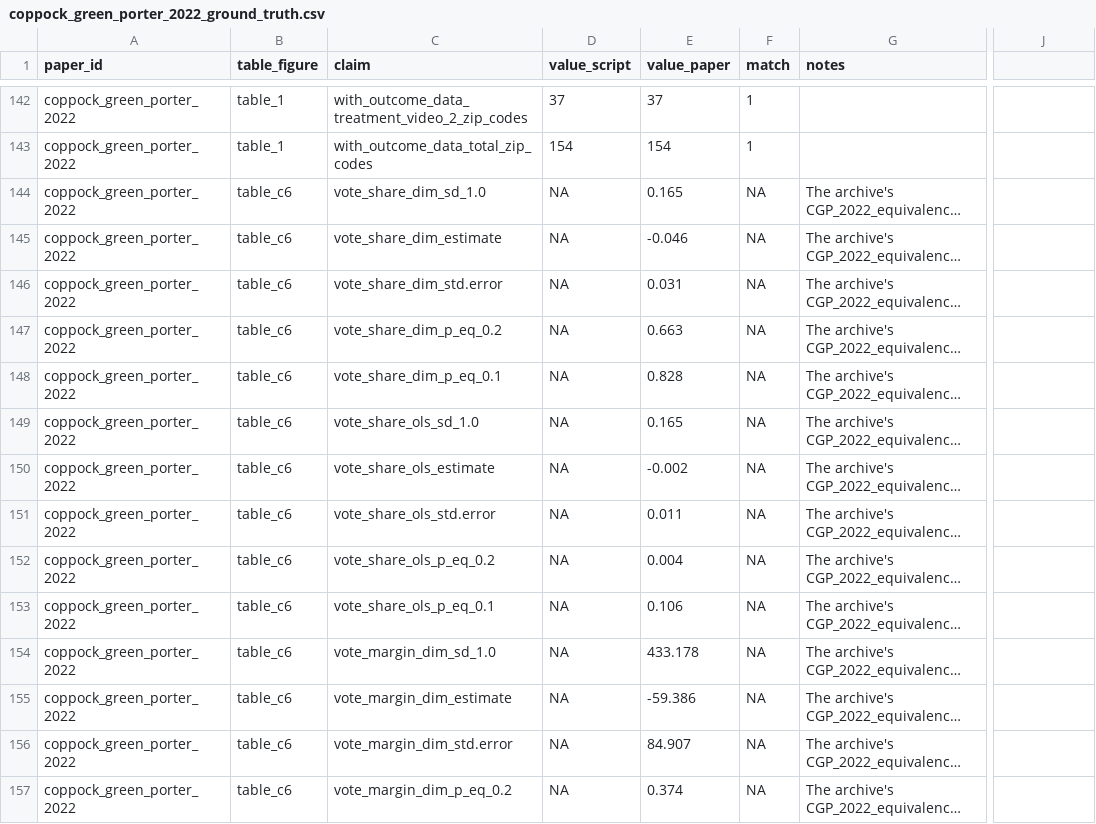
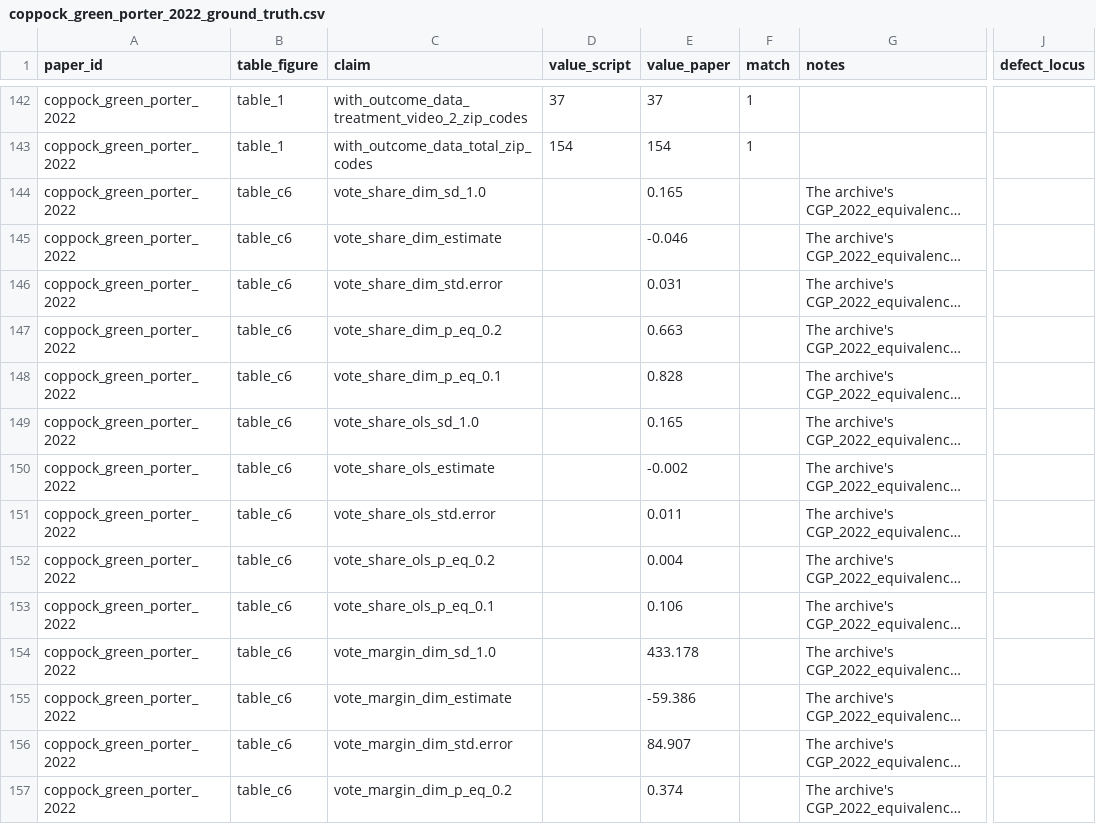
Before and after one commit to active-maintenance-aec/coppock_green_porter_2022, a CSV file: ground_truth/coppock_green_porter_2022_ground_truth.csv, drawn as a sheet; only a part is shown, gaps mark what is left out; long unchanged cells end in …; the diff covers the shown part only; the diff names each change by its address in the sheet, - before the commit and + after, or states it on an @@ line.

Commit message:
Add defect_locus to the ground truth, and normalise the schema
A match_rewrite of 0 read as "the maintained rewrite failed". Across the
twelve migrated papers it almost never means that: of 33 such rows, 23
are the article contradicting its own tables, 5 are defects in the
deposited code, 4 are the environment moving underneath it, and 1 is
ours. Pooling these files to report "N of M claims reproduce" would
have understated the rewrites and hidden the actual finding.

defect_locus records where the fault lies: paper_internal, archive,
environment, or rewrite. It is blank where the claim reproduces.

The schema is also normalised so the twelve files bind without
renaming: pdf_value/script_value become value_paper/value_script,
location/description become table_figure/claim, and the two files that
label a claim across several columns gain a synthesised claim column
alongside the originals.

```diff
--- a/ground_truth/coppock_green_porter_2022_ground_truth.csv
+++ b/ground_truth/coppock_green_porter_2022_ground_truth.csv
-J1: (empty)
+J1: defect_locus
-D144:D157 (value_script): NA
+D144:D157 (value_script): (empty)
-F144:F157 (match): NA
+F144:F157 (match): (empty)
```
Also changed, not shown: 99 edited cells elsewhere in this file.
